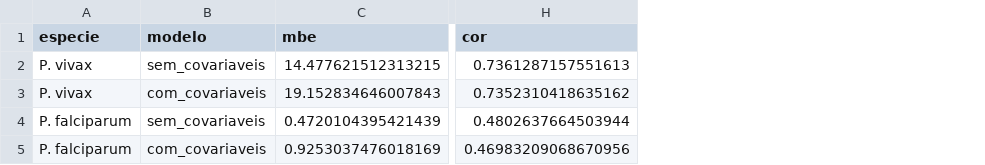
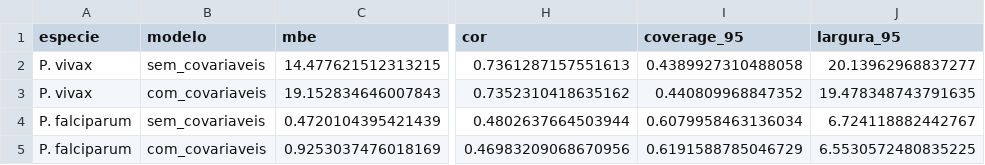
Before and after one commit to mkyou/malaria, a CSV file: results/eda/covariates_predictive_test.csv, drawn as a sheet; only a part is shown, gaps mark what is left out; the diff names each change by its address in the sheet, - before the commit and + after, or states it on an @@ line.

```diff
--- a/results/eda/covariates_predictive_test.csv
+++ b/results/eda/covariates_predictive_test.csv
+column I (coverage_95), rows 2-5: 0.4389927310488058 | 0.440809968847352 | 0.6079958463136034 | 0.6191588785046729
+column J (largura_95), rows 2-5: 20.13962968837277 | 19.478348743791635 | 6.724118882442767 | 6.5530572480835225
```
Also changed, not shown: results/eda/covariates_decomposition_correlation.csv, results/eda/hotspots_ranking.csv, 41 other files.
